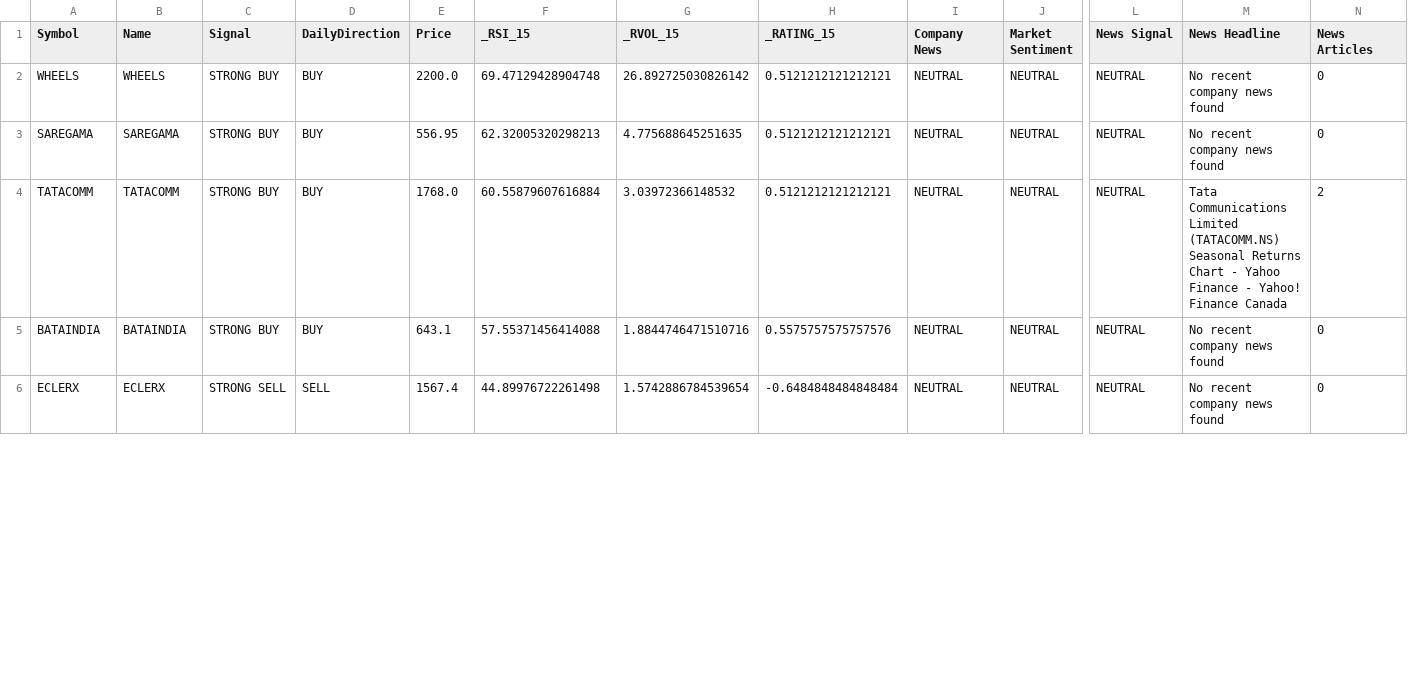
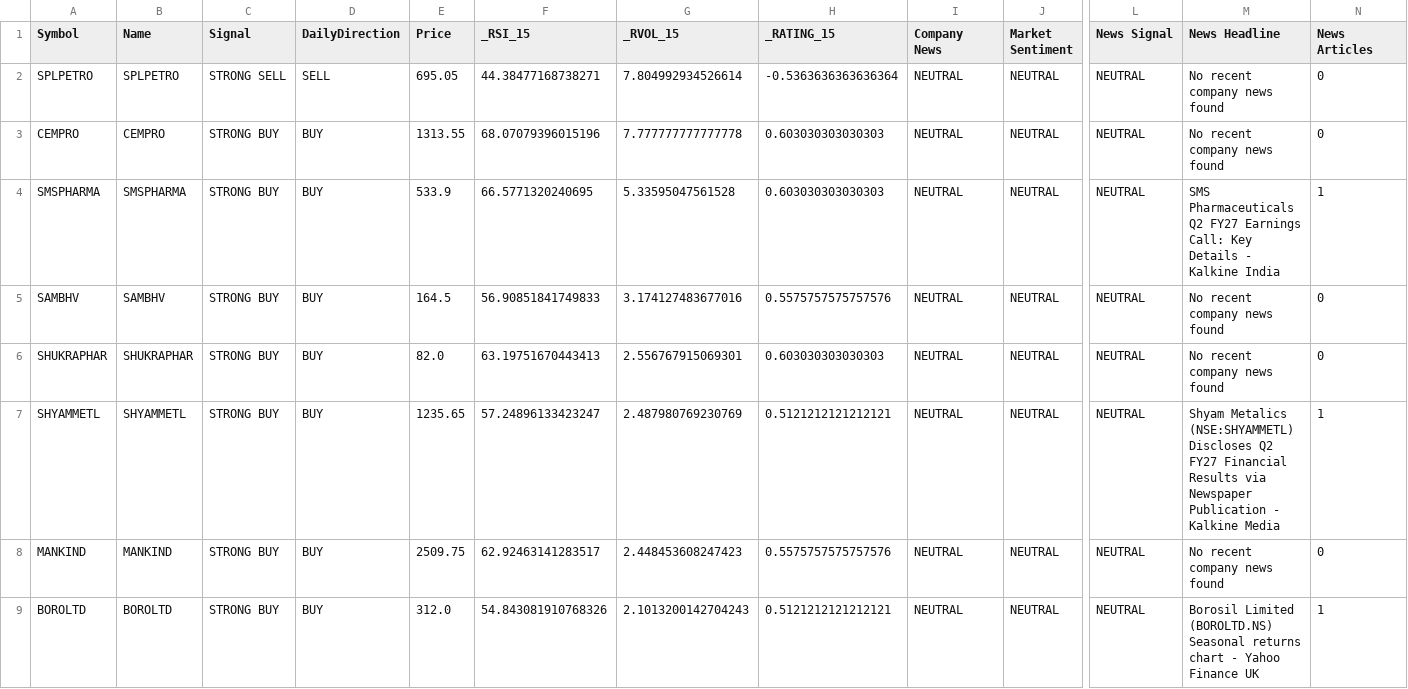
Before and after one commit to pkatiyar101/nse-scanner, a CSV file: Stocks_News_Analysis.csv, drawn as a sheet; only a part is shown, gaps mark what is left out; removed rows and columns are numbered as before the commit, all else as after; rows hold the shown columns only; the diff covers the shown part only; the diff names each change by its address in the sheet, - before the commit and + after, or states it on an @@ line.

```diff
--- a/Stocks_News_Analysis.csv
+++ b/Stocks_News_Analysis.csv
+row 2: SPLPETRO | SPLPETRO | STRONG SELL | SELL | 695.05 | 44.38477168738271 | 7.804992934526614 | -0.5363636363636364 | NEUTRAL | NEUTRAL | NEUTRAL | No recent company news found | 0
+row 3: CEMPRO | CEMPRO | STRONG BUY | BUY | 1313.55 | 68.07079396015196 | 7.777777777777778 | 0.603030303030303 | NEUTRAL | NEUTRAL | NEUTRAL | No recent company news found | 0
+row 4: SMSPHARMA | SMSPHARMA | STRONG BUY | BUY | 533.9 | 66.5771320240695 | 5.33595047561528 | 0.603030303030303 | NEUTRAL | NEUTRAL | NEUTRAL | SMS Pharmaceuticals Q2 FY27 Earnings Call: Key Details - Kalkine India | 1
-A5 (Symbol): WHEELS
+A5 (Symbol): SAMBHV
-B5 (Name): WHEELS
+B5 (Name): SAMBHV
-E5 (Price): 2200.0
+E5 (Price): 164.5
-F5 (_RSI_15): 69.47129428904748
+F5 (_RSI_15): 56.90851841749833
-G5 (_RVOL_15): 26.892725030826142
+G5 (_RVOL_15): 3.174127483677016
-H5 (_RATING_15): 0.5121212121212121
+H5 (_RATING_15): 0.5575757575757576
-A6 (Symbol): SAREGAMA
+A6 (Symbol): SHUKRAPHAR
-B6 (Name): SAREGAMA
+B6 (Name): SHUKRAPHAR
-E6 (Price): 556.95
+E6 (Price): 82.0
-F6 (_RSI_15): 62.32005320298213
+F6 (_RSI_15): 63.19751670443413
-G6 (_RVOL_15): 4.775688645251635
+G6 (_RVOL_15): 2.556767915069301
-H6 (_RATING_15): 0.5121212121212121
+H6 (_RATING_15): 0.603030303030303
-A7 (Symbol): TATACOMM
+A7 (Symbol): SHYAMMETL
-B7 (Name): TATACOMM
+B7 (Name): SHYAMMETL
-E7 (Price): 1768.0
+E7 (Price): 1235.65
-F7 (_RSI_15): 60.55879607616884
+F7 (_RSI_15): 57.24896133423247
-G7 (_RVOL_15): 3.03972366148532
+G7 (_RVOL_15): 2.487980769230769
-M7 (News Headline): Tata Communications Limited (TATACOMM.NS) Seasonal Returns Chart - Yahoo Finance - Yahoo! Finance Canada
+M7 (News Headline): Shyam Metalics (NSE:SHYAMMETL) Discloses Q2 FY27 Financial Results via Newspaper Publication - Kalkine Media
-N7 (News Articles): 2
+N7 (News Articles): 1
-A8 (Symbol): BATAINDIA
+A8 (Symbol): MANKIND
-B8 (Name): BATAINDIA
+B8 (Name): MANKIND
-E8 (Price): 643.1
+E8 (Price): 2509.75
-F8 (_RSI_15): 57.55371456414088
+F8 (_RSI_15): 62.92463141283517
-G8 (_RVOL_15): 1.8844746471510716
+G8 (_RVOL_15): 2.448453608247423
-row 6: ECLERX | ECLERX | STRONG SELL | SELL | 1567.4 | 44.89976722261498 | 1.5742886784539654 | -0.6484848484848484 | NEUTRAL | NEUTRAL | NEUTRAL | No recent company news found | 0
+row 9: BOROLTD | BOROLTD | STRONG BUY | BUY | 312.0 | 54.843081910768326 | 2.1013200142704243 | 0.5121212121212121 | NEUTRAL | NEUTRAL | NEUTRAL | Borosil Limited (BOROLTD.NS) Seasonal returns chart - Yahoo Finance UK | 1
```
Also changed, not shown: 1 added row, 5 removed rows and 11 edited cells elsewhere in this file, 1 other file.
